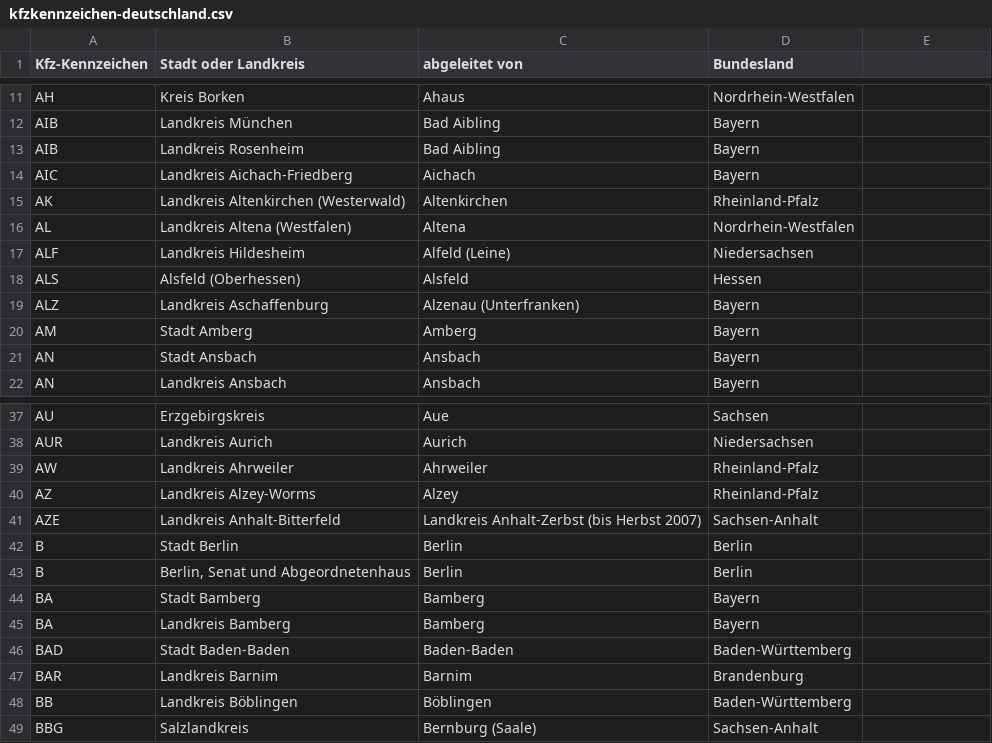
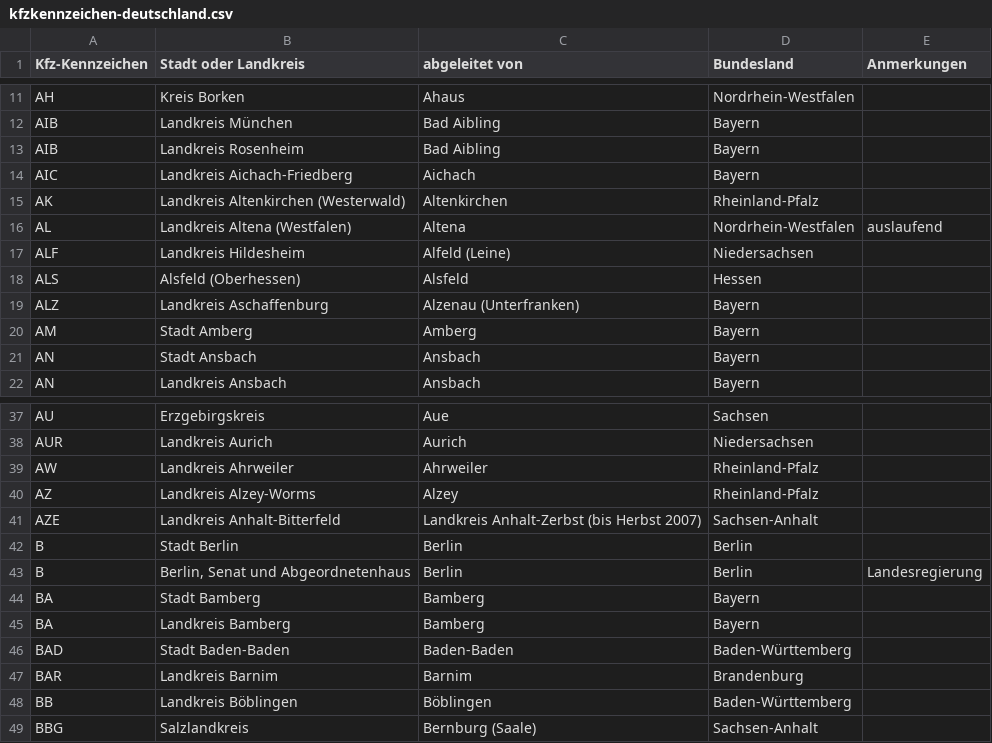
Before and after one commit to Popa-42/kfz-tools, a CSV file: public/assets/data/kfzkennzeichen-deutschland.csv, drawn as a sheet; only a part is shown, gaps mark what is left out; the diff covers the shown part only.

Commit message:
Add 'Anmerkungen' column to kfzkennzeichen-deutschland.csv

```diff
--- a/public/assets/data/kfzkennzeichen-deutschland.csv
+++ b/public/assets/data/kfzkennzeichen-deutschland.csv
@@ -1 +1 @@
-Kfz-Kennzeichen,Stadt oder Landkreis,abgeleitet von,Bundesland
+Kfz-Kennzeichen,Stadt oder Landkreis,abgeleitet von,Bundesland,Anmerkungen
@@ -16 +16 @@ AK,Landkreis Altenkirchen (Westerwald),Altenkirchen,Rheinland-Pfalz
-AL,Landkreis Altena (Westfalen),Altena,Nordrhein-Westfalen
+AL,Landkreis Altena (Westfalen),Altena,Nordrhein-Westfalen,auslaufend
@@ -43 +43 @@ B,Stadt Berlin,Berlin,Berlin
-B,"Berlin, Senat und Abgeordnetenhaus",Berlin,Berlin
+B,"Berlin, Senat und Abgeordnetenhaus",Berlin,Berlin,Landesregierung
```
Also changed, not shown: 14 added rows, 12 removed rows and 32 edited cells elsewhere in this file.
